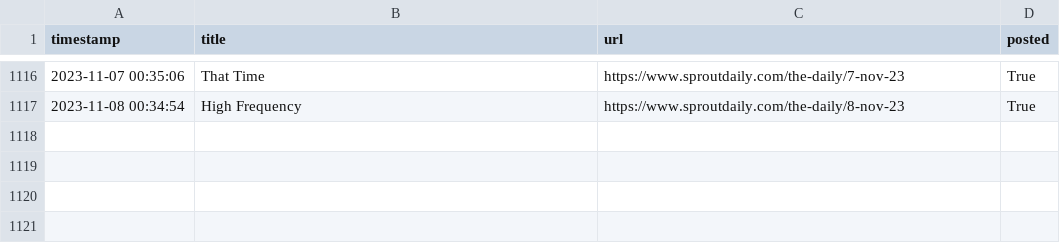
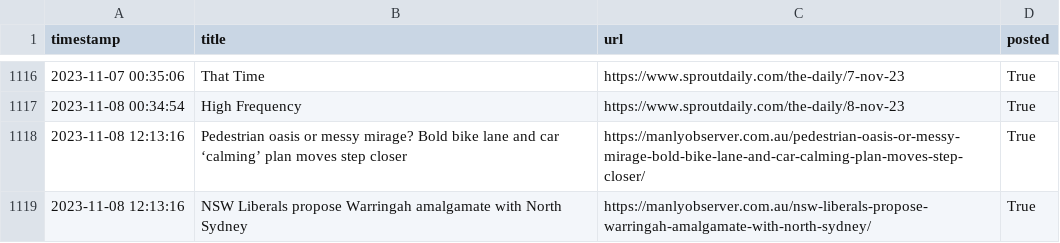
Before and after one commit to alexlaverty/manlybeach-reddit-bot, a CSV file: data.csv, drawn as a sheet; only a part is shown, gaps mark what is left out.

```diff
--- a/data.csv
+++ b/data.csv
@@ -1117 +1117,3 @@ timestamp,title,url,posted
 2023-11-08 00:34:54,High Frequency,https://www.sproutdaily.com/the-daily/8-nov-23,True
+2023-11-08 12:13:16,Pedestrian oasis or messy mirage? Bold bike lane and car ‘calming’ plan moves step closer,https://manlyobserver.com.au/pedestrian-oasis-or-messy-mirage-bold-bike-lane-and-car-calming-plan-moves-step-closer/,True
+2023-11-08 12:13:16,NSW Liberals propose Warringah amalgamate with North Sydney,https://manlyobserver.com.au/nsw-liberals-propose-warringah-amalgamate-with-north-sydney/,True
```
